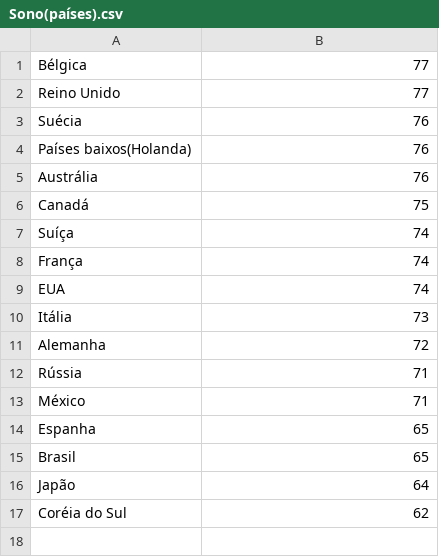
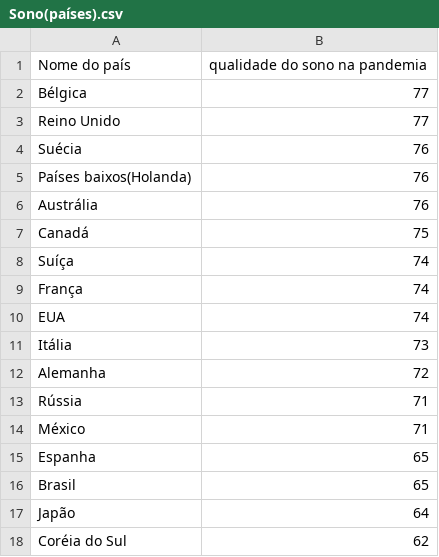
Before and after one commit to GkingOficial/Covid-19, a CSV file: Data/Sono(países).csv, drawn as a sheet.

```diff
--- a/Data/Sono(países).csv
+++ b/Data/Sono(países).csv
@@ -1 +1,2 @@
+Nome do país, qualidade do sono na pandemia
 Bélgica,77
```
Also changed, not shown: 2 other files.
